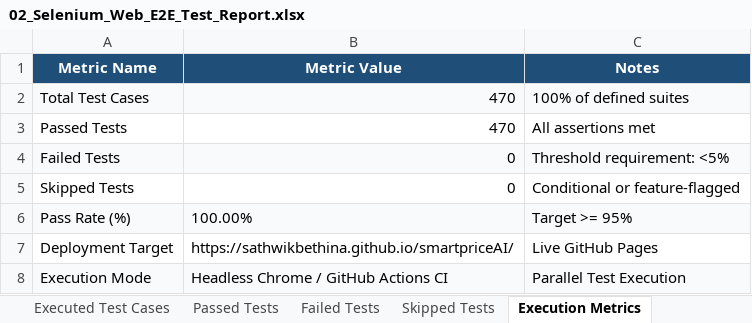
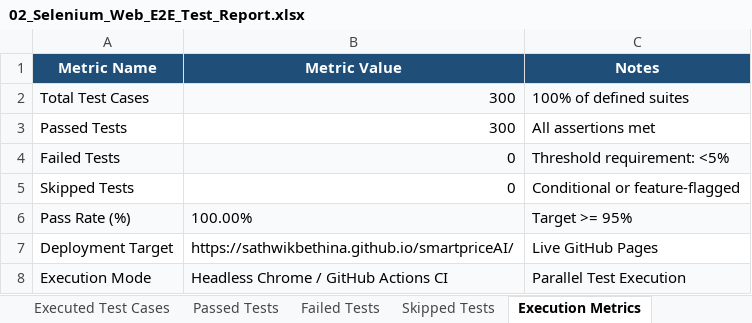
Before and after one commit to sathwikbethina/smartpriceAI, an Excel workbook: Excel_Reports/02_Selenium_Web_E2E_Test_Report.xlsx, sheet Execution Metrics, drawn as a sheet; values as stored, in another font and other column widths than the file's, no borders; the diff names each change by its address in the sheet, - before the commit and + after, or states it on an @@ line.

```diff
--- a/Excel_Reports/02_Selenium_Web_E2E_Test_Report.xlsx (sheet Execution Metrics)
+++ b/Excel_Reports/02_Selenium_Web_E2E_Test_Report.xlsx (sheet Execution Metrics)
-B2:B3 (Metric Value): 470
+B2:B3 (Metric Value): 300
```
Also changed, not shown: sheet Executed Test Cases, sheet Passed Tests, Excel_Reports/03_Selenium_Passed_Test_Cases.xlsx, Excel_Reports/04_Selenium_Summary_Report.xlsx, 23 other files.
